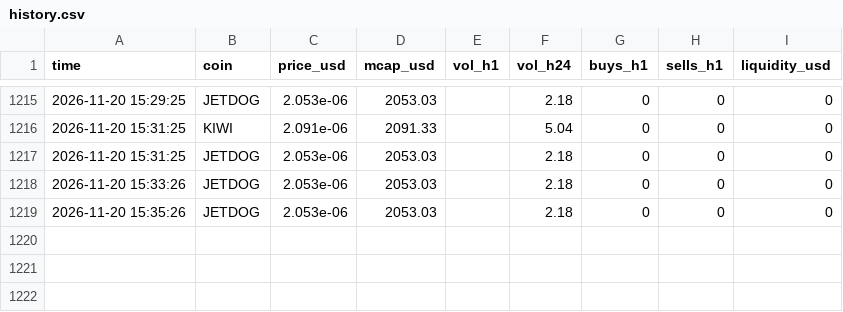
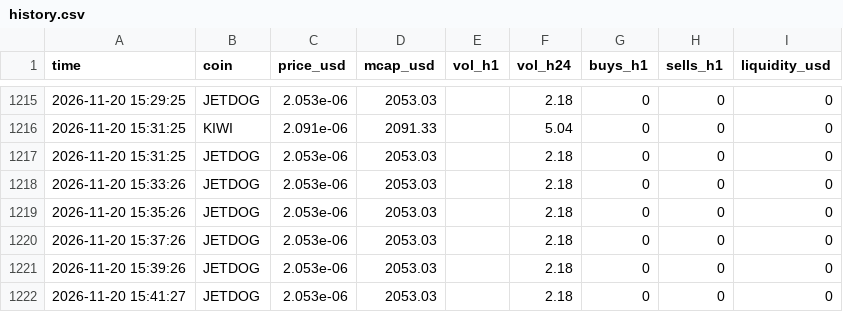
Before and after one commit to marion2702/coin-tracker, a CSV file: history.csv, drawn as a sheet; only a part is shown, gaps mark what is left out.

```diff
--- a/history.csv
+++ b/history.csv
@@ -1219 +1219,4 @@ time,coin,price_usd,mcap_usd,vol_h1,vol_h24,buys_h1,sells_h1,liquidity_usd
 2026-11-20 15:35:26,JETDOG,2.053e-06,2053.03,,2.18,0,0,0
+2026-11-20 15:37:26,JETDOG,2.053e-06,2053.03,,2.18,0,0,0
+2026-11-20 15:39:26,JETDOG,2.053e-06,2053.03,,2.18,0,0,0
+2026-11-20 15:41:27,JETDOG,2.053e-06,2053.03,,2.18,0,0,0
```
Also changed, not shown: paper_trades.csv, scanner_alerts.csv, 2 other files.
